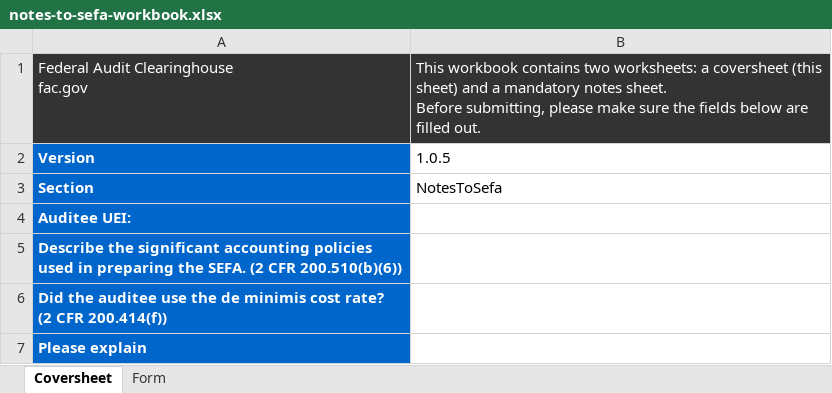
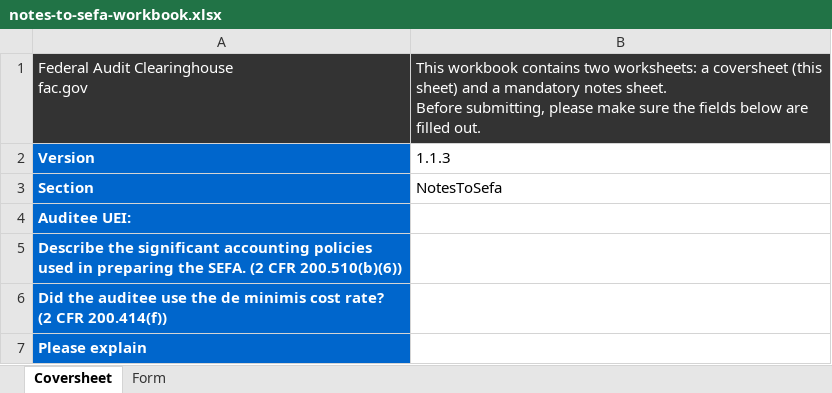
Before and after one commit to GSA-TTS/FAC-transition-site, an Excel workbook: assets/workbooks/notes-to-sefa-workbook.xlsx, sheet Coversheet, drawn as a sheet; values as stored, in another font and other column widths than the file's, no borders; the diff names each change by its address in the sheet, - before the commit and + after, or states it on an @@ line.

```diff
--- a/assets/workbooks/notes-to-sefa-workbook.xlsx (sheet Coversheet)
+++ b/assets/workbooks/notes-to-sefa-workbook.xlsx (sheet Coversheet)
-B2: 1.0.5
+B2: 1.1.3
```
Also changed, not shown: assets/workbooks/additional-eins-workbook.xlsx, assets/workbooks/additional-ueis-workbook.xlsx, 5 other files.
